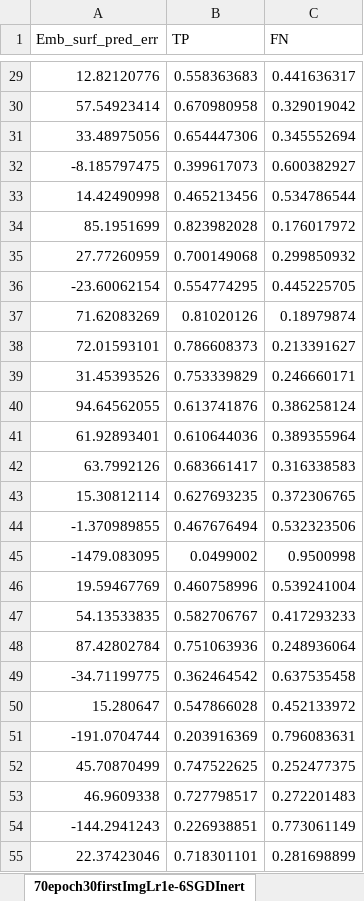
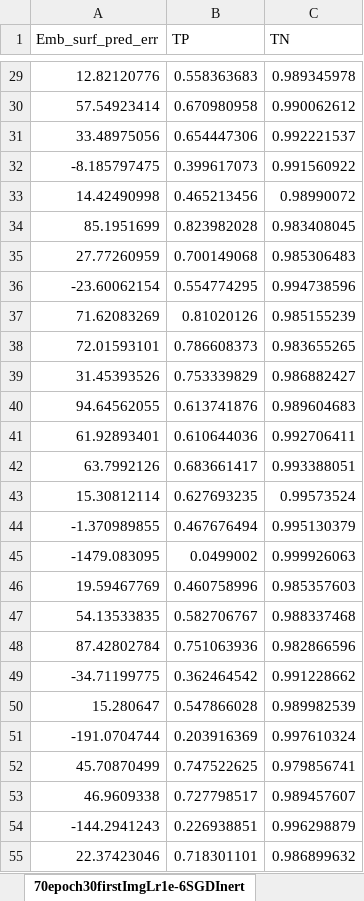
Before and after one commit to theophanemayaud/EPFL-ML-for-science-embolism-detection, an Excel workbook: th_UNet rewrites/savedstatistics/70epoch30firstImgLr1e-6SGDInertia0.9CrossEntro.xlsx, sheet 70epoch30firstImgLr1e-6SGDInert, drawn as a sheet; only a part is shown, gaps mark what is left out; values as stored, in another font and other column widths than the file's, no borders; the diff covers the shown part only; the diff names each change by its address in the sheet, - before the commit and + after, or states it on an @@ line.

```diff
--- a/th_UNet rewrites/savedstatistics/70epoch30firstImgLr1e-6SGDInertia0.9CrossEntro.xlsx (sheet 70epoch30firstImgLr1e-6SGDInert)
+++ b/th_UNet rewrites/savedstatistics/70epoch30firstImgLr1e-6SGDInertia0.9CrossEntro.xlsx (sheet 70epoch30firstImgLr1e-6SGDInert)
-C1: FN
+C1: TN
-C29 (TN): 0.441636317
+C29 (TN): 0.989345978
-C30 (TN): 0.329019042
+C30 (TN): 0.990062612
-C31 (TN): 0.345552694
+C31 (TN): 0.992221537
-C32 (TN): 0.600382927
+C32 (TN): 0.991560922
-C33 (TN): 0.534786544
+C33 (TN): 0.98990072
-C34 (TN): 0.176017972
+C34 (TN): 0.983408045
-C35 (TN): 0.299850932
+C35 (TN): 0.985306483
-C36 (TN): 0.445225705
+C36 (TN): 0.994738596
-C37 (TN): 0.18979874
+C37 (TN): 0.985155239
-C38 (TN): 0.213391627
+C38 (TN): 0.983655265
-C39 (TN): 0.246660171
+C39 (TN): 0.986882427
-C40 (TN): 0.386258124
+C40 (TN): 0.989604683
-C41 (TN): 0.389355964
+C41 (TN): 0.992706411
-C42 (TN): 0.316338583
+C42 (TN): 0.993388051
-C43 (TN): 0.372306765
+C43 (TN): 0.99573524
-C44 (TN): 0.532323506
+C44 (TN): 0.995130379
-C45 (TN): 0.9500998
+C45 (TN): 0.999926063
-C46 (TN): 0.539241004
+C46 (TN): 0.985357603
-C47 (TN): 0.417293233
+C47 (TN): 0.988337468
-C48 (TN): 0.248936064
+C48 (TN): 0.982866596
-C49 (TN): 0.637535458
+C49 (TN): 0.991228662
-C50 (TN): 0.452133972
+C50 (TN): 0.989982539
-C51 (TN): 0.796083631
+C51 (TN): 0.997610324
-C52 (TN): 0.252477375
+C52 (TN): 0.979856741
-C53 (TN): 0.272201483
+C53 (TN): 0.989457607
-C54 (TN): 0.773061149
+C54 (TN): 0.996298879
-C55 (TN): 0.281698899
+C55 (TN): 0.986899632
```
Also changed, not shown: 170 edited cells elsewhere in this sheet, 1 other file.
